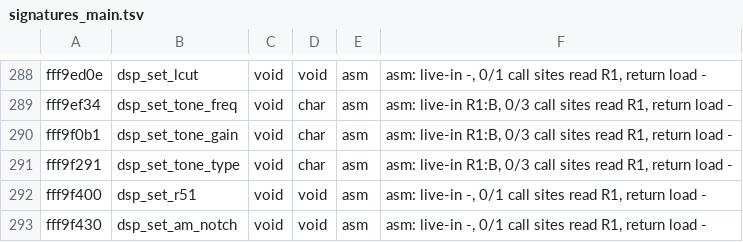
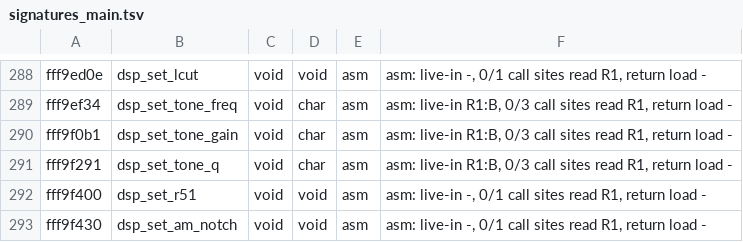
Before and after one commit to Reid-n0rc/FT-710_Firmware, a TSV file: tools/ghidra/signatures_main.tsv, drawn as a sheet; only a part is shown, gaps mark what is left out.

```diff
--- a/tools/ghidra/signatures_main.tsv
+++ b/tools/ghidra/signatures_main.tsv
@@ -290,3 +290,3 @@ fff9ef34	dsp_set_tone_freq	void	char	asm	asm: live-in R1:B, 0/3 call sites read
 fff9f0b1	dsp_set_tone_gain	void	char	asm	asm: live-in R1:B, 0/3 call sites read R1, return load -
-fff9f291	dsp_set_tone_type	void	char	asm	asm: live-in R1:B, 0/3 call sites read R1, return load -
+fff9f291	dsp_set_tone_q	void	char	asm	asm: live-in R1:B, 0/3 call sites read R1, return load -
 fff9f400	dsp_set_r51	void	void	asm	asm: live-in -, 0/1 call sites read R1, return load -
```
Also changed, not shown: tools/ghidra/names_main.T10d.tsv, tools/ghidra/names_main.tsv, 1 other file.
